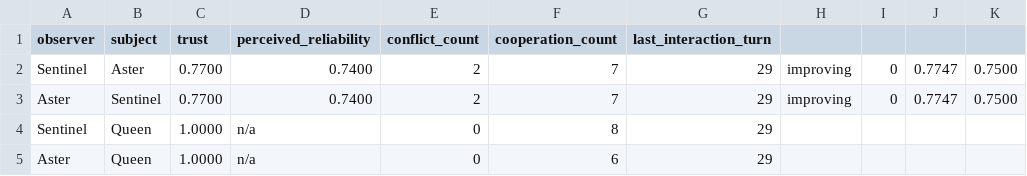
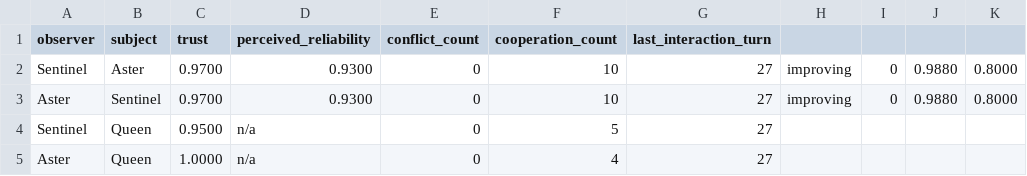
Before and after one commit to mommommy1960-lang/commons-sentience-sandbox, a CSV file: commons_sentience_sim/output/agent_relationships.csv, drawn as a sheet.

```diff
--- a/commons_sentience_sim/output/agent_relationships.csv
+++ b/commons_sentience_sim/output/agent_relationships.csv
@@ -1,5 +1,5 @@
 observer,subject,trust,perceived_reliability,conflict_count,cooperation_count,last_interaction_turn
-Sentinel,Aster,0.7700,0.7400,2,7,29,improving,0,0.7747,0.7500
-Aster,Sentinel,0.7700,0.7400,2,7,29,improving,0,0.7747,0.7500
-Sentinel,Queen,1.0000,n/a,0,8,29
-Aster,Queen,1.0000,n/a,0,6,29
+Sentinel,Aster,0.9700,0.9300,0,10,27,improving,0,0.9880,0.8000
+Aster,Sentinel,0.9700,0.9300,0,10,27,improving,0,0.9880,0.8000
+Sentinel,Queen,0.9500,n/a,0,5,27
+Aster,Queen,1.0000,n/a,0,4,27
```
Also changed, not shown: commons_sentience_sim/output/interaction_log.csv, commons_sentience_sim/output/state_history.csv, 10 other files.
